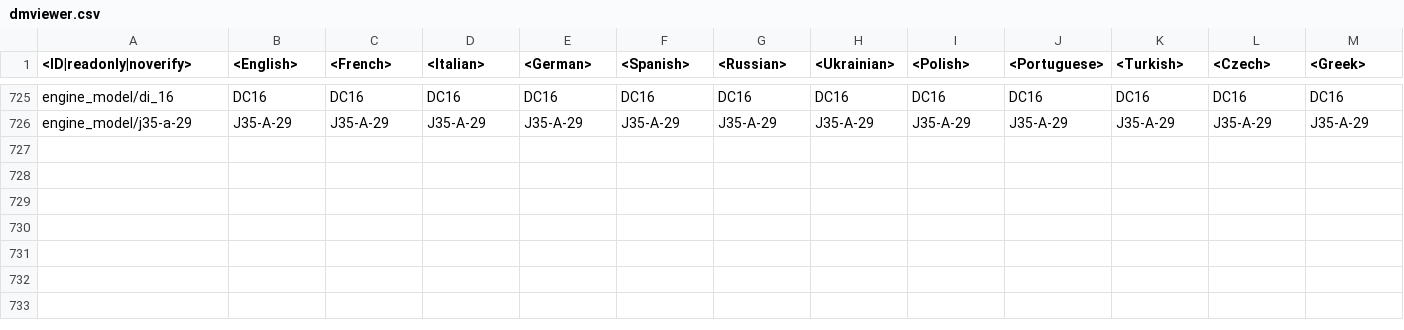
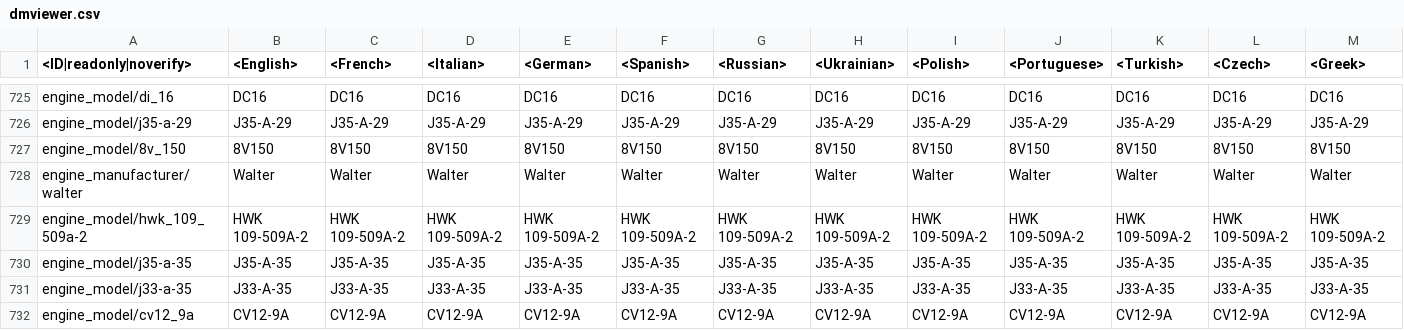
Before and after one commit to gszabi99/War-Thunder-Mobile-Datamine, a CSV file: lang.vromfs.bin_u/lang/dmviewer.csv, drawn as a sheet; only a part is shown, gaps mark what is left out; rows hold the shown columns only; the diff names each change by its address in the sheet, - before the commit and + after, or states it on an @@ line.

```diff
--- a/lang.vromfs.bin_u/lang/dmviewer.csv
+++ b/lang.vromfs.bin_u/lang/dmviewer.csv
+row 727: engine_model/8v_150 | 8V150 | 8V150 | 8V150 | 8V150 | 8V150 | 8V150 | 8V150 | 8V150 | 8V150 | 8V150 | 8V150 | 8V150
+row 728: engine_manufacturer/walter | Walter | Walter | Walter | Walter | Walter | Walter | Walter | Walter | Walter | Walter | Walter | Walter
+row 729: engine_model/hwk_109_509a-2 | HWK 109-509A-2 | HWK 109-509A-2 | HWK 109-509A-2 | HWK 109-509A-2 | HWK 109-509A-2 | HWK 109-509A-2 | HWK 109-509A-2 | HWK 109-509A-2 | HWK 109-509A-2 | HWK 109-509A-2 | HWK 109-509A-2 | HWK 109-509A-2
+row 730: engine_model/j35-a-35 | J35-A-35 | J35-A-35 | J35-A-35 | J35-A-35 | J35-A-35 | J35-A-35 | J35-A-35 | J35-A-35 | J35-A-35 | J35-A-35 | J35-A-35 | J35-A-35
+row 731: engine_model/j33-a-35 | J33-A-35 | J33-A-35 | J33-A-35 | J33-A-35 | J33-A-35 | J33-A-35 | J33-A-35 | J33-A-35 | J33-A-35 | J33-A-35 | J33-A-35 | J33-A-35
+row 732: engine_model/cv12_9a | CV12-9A | CV12-9A | CV12-9A | CV12-9A | CV12-9A | CV12-9A | CV12-9A | CV12-9A | CV12-9A | CV12-9A | CV12-9A | CV12-9A
```
Also changed, not shown: lang.vromfs.bin_u/lang/decals.csv, lang.vromfs.bin_u/lang/menu_options.csv, 8 other files.
